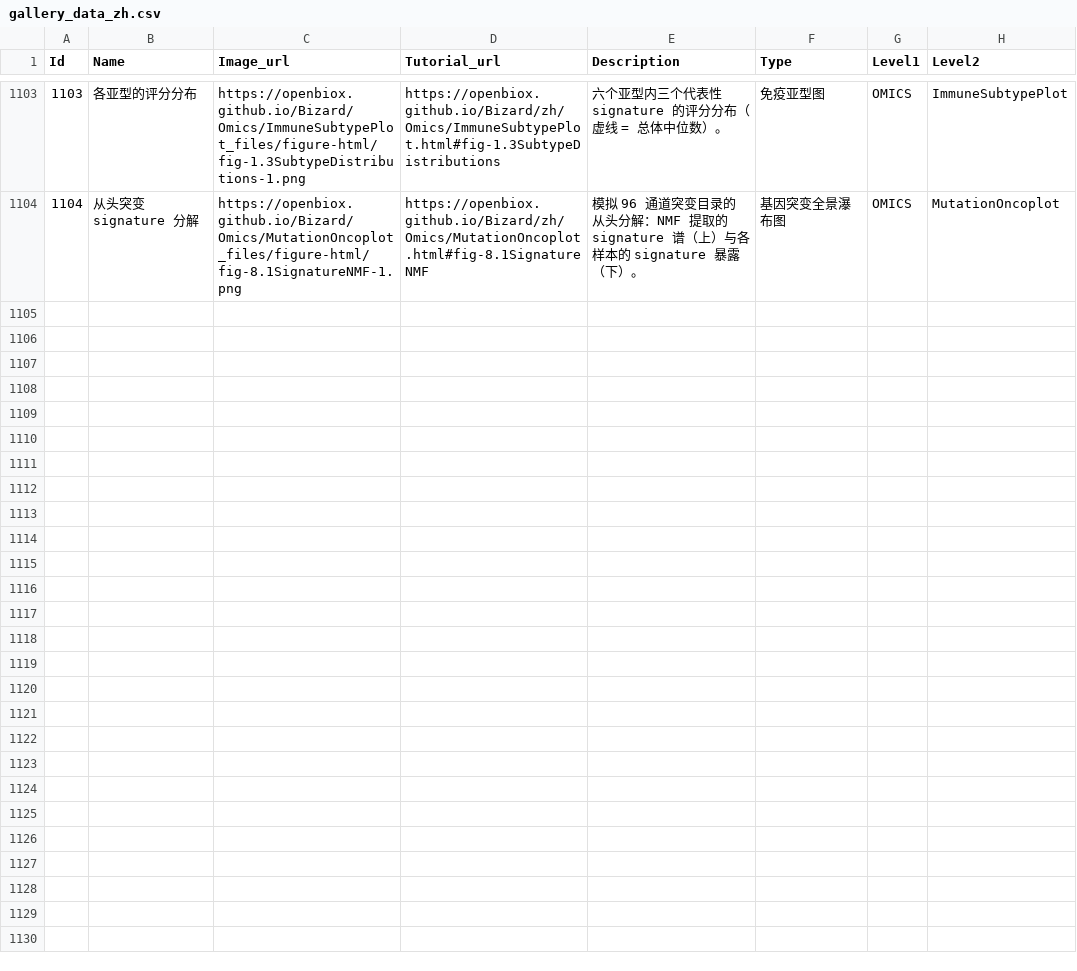
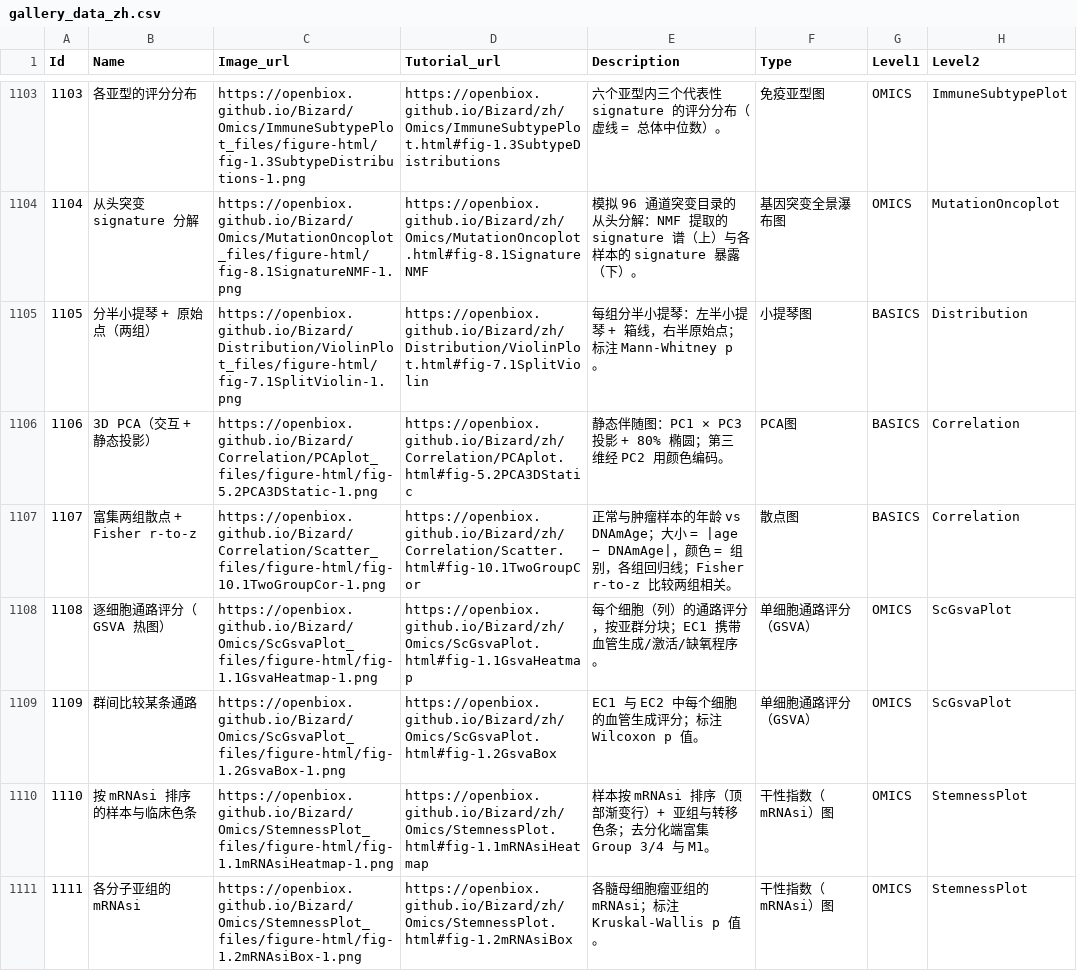
Before and after one commit to openbiox/Bizard, a CSV file: files/gallery_data_zh.csv, drawn as a sheet; only a part is shown, gaps mark what is left out.

```diff
--- a/files/gallery_data_zh.csv
+++ b/files/gallery_data_zh.csv
@@ -1104 +1104,8 @@ Id,Name,Image_url,Tutorial_url,Description,Type,Level1,Level2
 1104,从头突变 signature 分解,https://openbiox.github.io/Bizard/Omics/MutationOncoplot_files/figure-html/fig-8.1SignatureNMF-1.png,https://openbiox.github.io/Bizard/zh/Omics/MutationOncoplot.html#fig-8.1SignatureNMF,模拟 96 通道突变目录的从头分解：NMF 提取的 signature 谱（上）与各样本的 signature 暴露（下）。,基因突变全景瀑布图,OMICS,MutationOncoplot
+1105,分半小提琴 + 原始点（两组）,https://openbiox.github.io/Bizard/Distribution/ViolinPlot_files/figure-html/fig-7.1SplitViolin-1.png,https://openbiox.github.io/Bizard/zh/Distribution/ViolinPlot.html#fig-7.1SplitViolin,每组分半小提琴：左半小提琴 + 箱线，右半原始点；标注 Mann-Whitney p。,小提琴图,BASICS,Distribution
+1106,3D PCA（交互 + 静态投影）,https://openbiox.github.io/Bizard/Correlation/PCAplot_files/figure-html/fig-5.2PCA3DStatic-1.png,https://openbiox.github.io/Bizard/zh/Correlation/PCAplot.html#fig-5.2PCA3DStatic,静态伴随图：PC1 × PC3 投影 + 80% 椭圆；第三维经 PC2 用颜色编码。,PCA图,BASICS,Correlation
+1107,富集两组散点 + Fisher r-to-z,https://openbiox.github.io/Bizard/Correlation/Scatter_files/figure-html/fig-10.1TwoGroupCor-1.png,https://openbiox.github.io/Bizard/zh/Correlation/Scatter.html#fig-10.1TwoGroupCor,正常与肿瘤样本的年龄 vs DNAmAge；大小 = |age − DNAmAge|，颜色 = 组别，各组回归线；Fisher r-to-z 比较两组相关。,散点图,BASICS,Correlation
+1108,逐细胞通路评分（GSVA 热图）,https://openbiox.github.io/Bizard/Omics/ScGsvaPlot_files/figure-html/fig-1.1GsvaHeatmap-1.png,https://openbiox.github.io/Bizard/zh/Omics/ScGsvaPlot.html#fig-1.1GsvaHeatmap,每个细胞（列）的通路评分，按亚群分块；EC1 携带血管生成/激活/缺氧程序。,单细胞通路评分（GSVA）,OMICS,ScGsvaPlot
+1109,群间比较某条通路,https://openbiox.github.io/Bizard/Omics/ScGsvaPlot_files/figure-html/fig-1.2GsvaBox-1.png,https://openbiox.github.io/Bizard/zh/Omics/ScGsvaPlot.html#fig-1.2GsvaBox,EC1 与 EC2 中每个细胞的血管生成评分；标注 Wilcoxon p 值。,单细胞通路评分（GSVA）,OMICS,ScGsvaPlot
+1110,按 mRNAsi 排序的样本与临床色条,https://openbiox.github.io/Bizard/Omics/StemnessPlot_files/figure-html/fig-1.1mRNAsiHeatmap-1.png,https://openbiox.github.io/Bizard/zh/Omics/StemnessPlot.html#fig-1.1mRNAsiHeatmap,样本按 mRNAsi 排序（顶部渐变行）+ 亚组与转移色条；去分化端富集 Group 3/4 与 M1。,干性指数（mRNAsi）图,OMICS,StemnessPlot
+1111,各分子亚组的 mRNAsi,https://openbiox.github.io/Bizard/Omics/StemnessPlot_files/figure-html/fig-1.2mRNAsiBox-1.png,https://openbiox.github.io/Bizard/zh/Omics/StemnessPlot.html#fig-1.2mRNAsiBox,各髓母细胞瘤亚组的 mRNAsi；标注 Kruskal-Wallis p 值。,干性指数（mRNAsi）图,OMICS,StemnessPlot
```
Also changed, not shown: files/gallery_data.csv, 11 other files.
